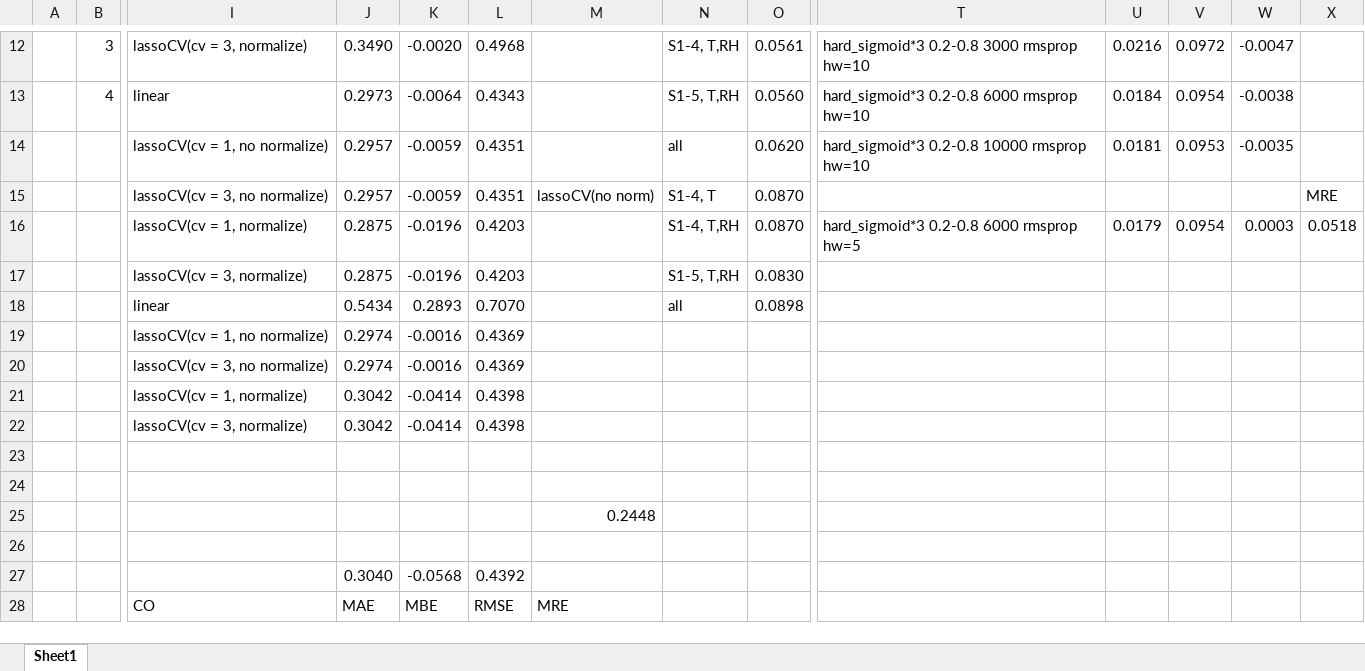
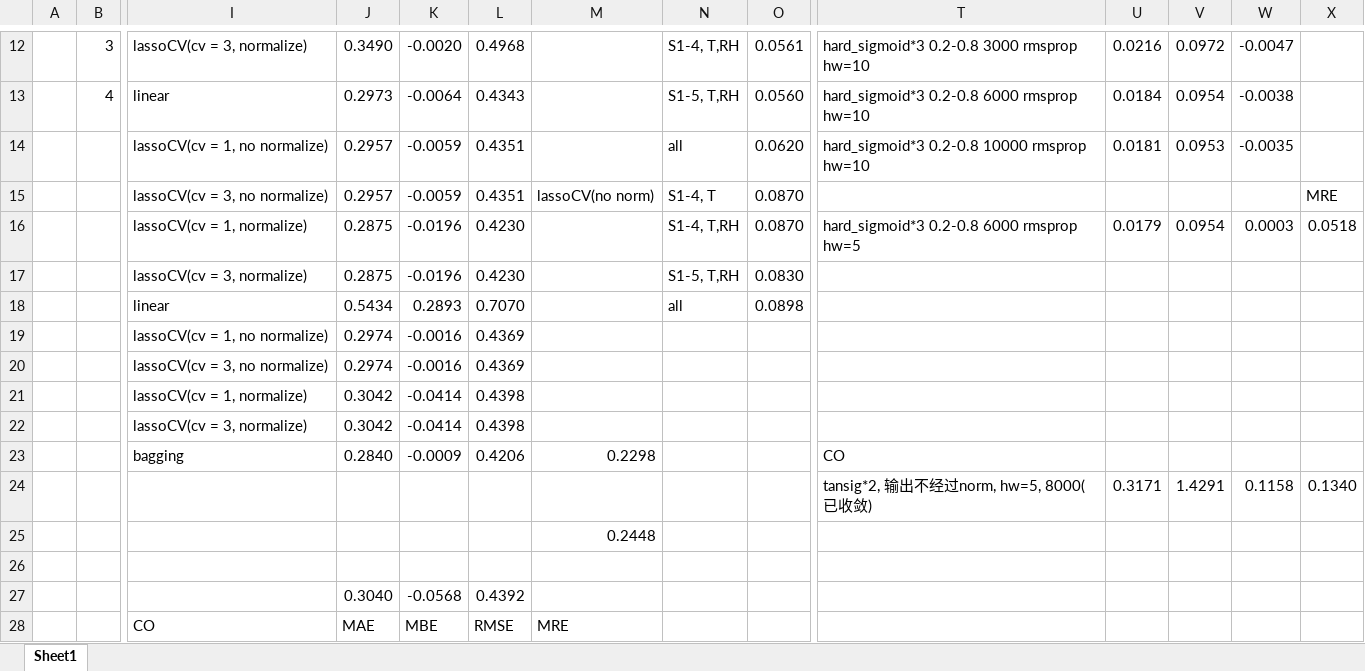
Before and after one commit to xxycrab/Gas-sensor-calibration, an Excel workbook: EXP.xlsx, sheet Sheet1, drawn as a sheet; only a part is shown, gaps mark what is left out; values as stored, in another font and other column widths than the file's, no borders; rows hold the shown columns only; the diff names each change by its address in the sheet, - before the commit and + after, or states it on an @@ line.

Commit message:
1. add a weights function, but need to think about how to evaluate weight of samples., and how to combine. Till now, if simply based on RE, not effective, if too sparse, worse. 2. try to pre training to calibrate sensor response, but need to think how to apply calibration on test_param 3. try boosting and bagging, not better 4. Add tansig in DNN and not that effective for C6H6

```diff
--- a/EXP.xlsx (sheet Sheet1)
+++ b/EXP.xlsx (sheet Sheet1)
-L16:L17: 0.4203
+L16:L17: 0.4230
-row 23: (empty)
+row 23:  |  | bagging | 0.2840 | -0.0009 | 0.4206 | 0.2298 |  |  | CO
-row 24: (empty)
+row 24:  |  |  |  |  |  |  |  |  | tansig*2, 输出不经过norm, hw=5, 8000(已收敛) | 0.3171 | 1.4291 | 0.1158 | 0.1340
```
